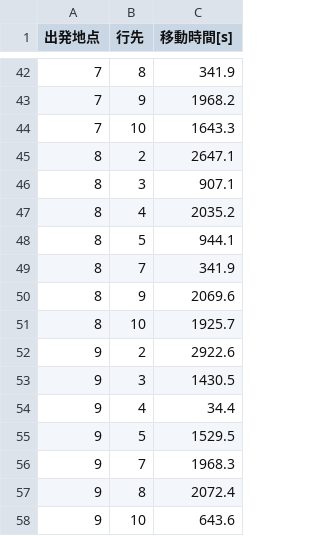
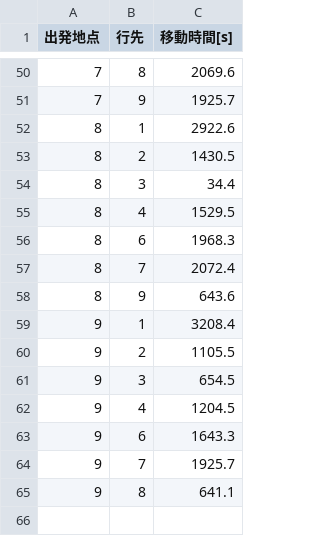
Before and after one commit to Yuki1005/Graduation-thesis, a CSV file: time1.csv, drawn as a sheet; only a part is shown, gaps mark what is left out; the diff covers the shown part only.

```diff
--- a/time1.csv
+++ b/time1.csv
@@ -42,17 +50,16 @@
-7,8,341.9
-7,9,1968.2
-7,10,1643.3
-8,2,2647.1
-8,3,907.1
-8,4,2035.2
-8,5,944.1
-8,7,341.9
-8,9,2069.6
-8,10,1925.7
-9,2,2922.6
-9,3,1430.5
-9,4,34.4
-9,5,1529.5
-9,7,1968.3
-9,8,2072.4
-9,10,643.6
+7,8,2069.6
+7,9,1925.7
+8,1,2922.6
+8,2,1430.5
+8,3,34.4
+8,4,1529.5
+8,6,1968.3
+8,7,2072.4
+8,9,643.6
+9,1,3208.4
+9,2,1105.5
+9,3,654.5
+9,4,1204.5
+9,6,1643.3
+9,7,1925.7
+9,8,641.1
```
Also changed, not shown: 19 added rows, 11 removed rows and 34 edited cells elsewhere in this file, 6 other files.
